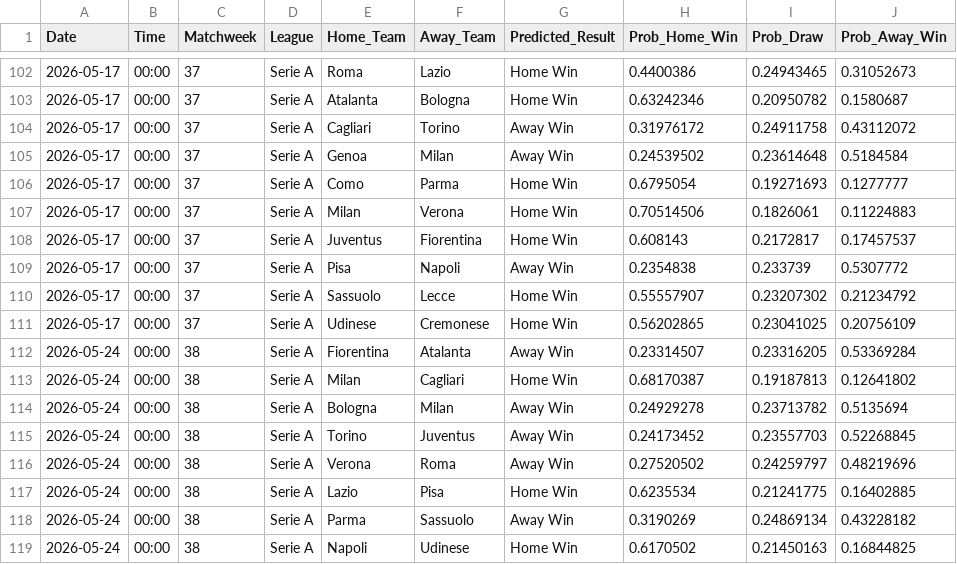
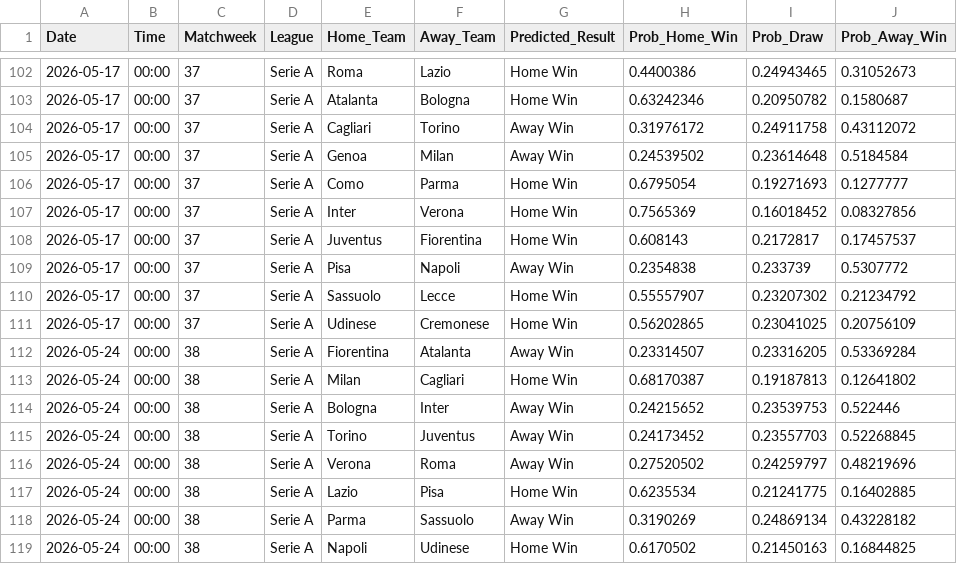
Before and after one commit to tl0375/PredictingFootballMatchesWorkflow, a CSV file: Results.csv, drawn as a sheet; only a part is shown, gaps mark what is left out; the diff covers the shown part only.

```diff
--- a/Results.csv
+++ b/Results.csv
@@ -106,3 +106,3 @@ Date,Time,Matchweek,League,Home_Team,Away_Team,Predicted_Result,Prob_Home_Win,Pr
 2026-05-17,00:00,37,Serie A,Como,Parma,Home Win,0.6795054,0.19271693,0.1277777
-2026-05-17,00:00,37,Serie A,Milan,Verona,Home Win,0.70514506,0.1826061,0.11224883
+2026-05-17,00:00,37,Serie A,Inter,Verona,Home Win,0.7565369,0.16018452,0.08327856
 2026-05-17,00:00,37,Serie A,Juventus,Fiorentina,Home Win,0.608143,0.2172817,0.17457537
@@ -113,3 +113,3 @@ Date,Time,Matchweek,League,Home_Team,Away_Team,Predicted_Result,Prob_Home_Win,Pr
 2026-05-24,00:00,38,Serie A,Milan,Cagliari,Home Win,0.68170387,0.19187813,0.12641802
-2026-05-24,00:00,38,Serie A,Bologna,Milan,Away Win,0.24929278,0.23713782,0.5135694
+2026-05-24,00:00,38,Serie A,Bologna,Inter,Away Win,0.24215652,0.23539753,0.522446
 2026-05-24,00:00,38,Serie A,Torino,Juventus,Away Win,0.24173452,0.23557703,0.52268845
```
Also changed, not shown: 2 added rows, 2 removed rows and 18 edited cells elsewhere in this file, 1 other file.
